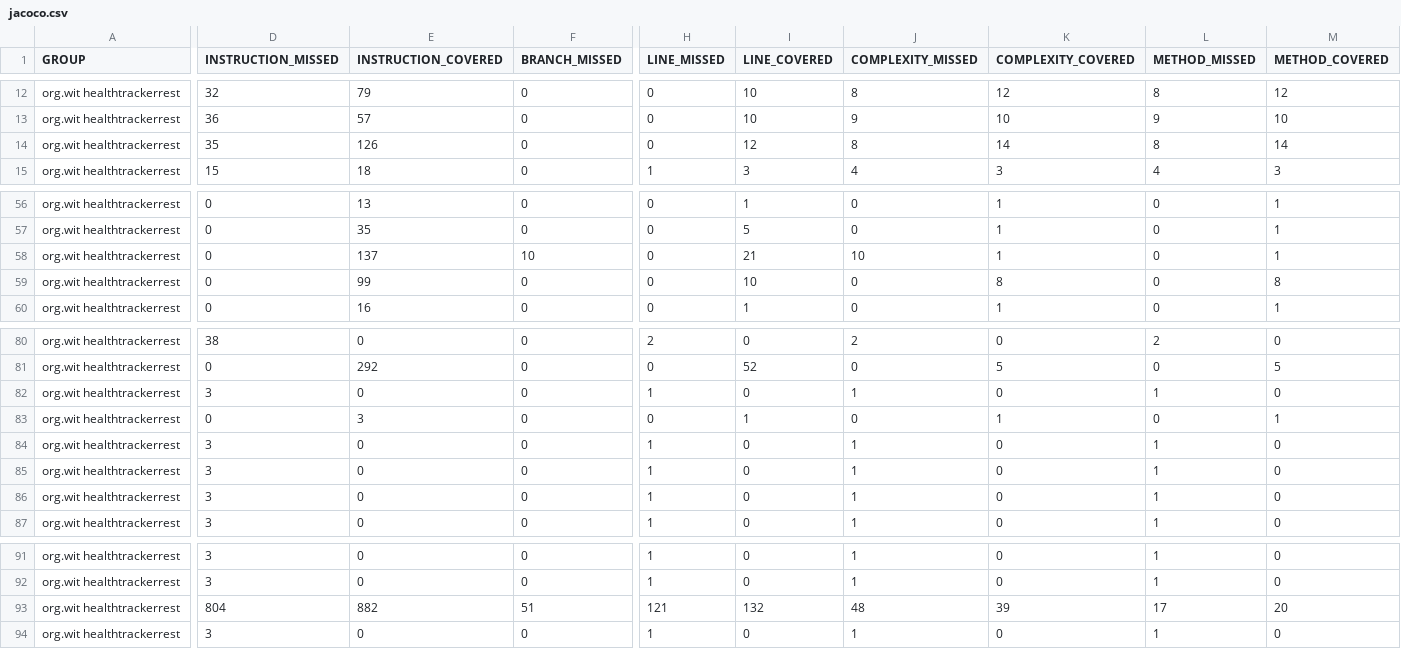
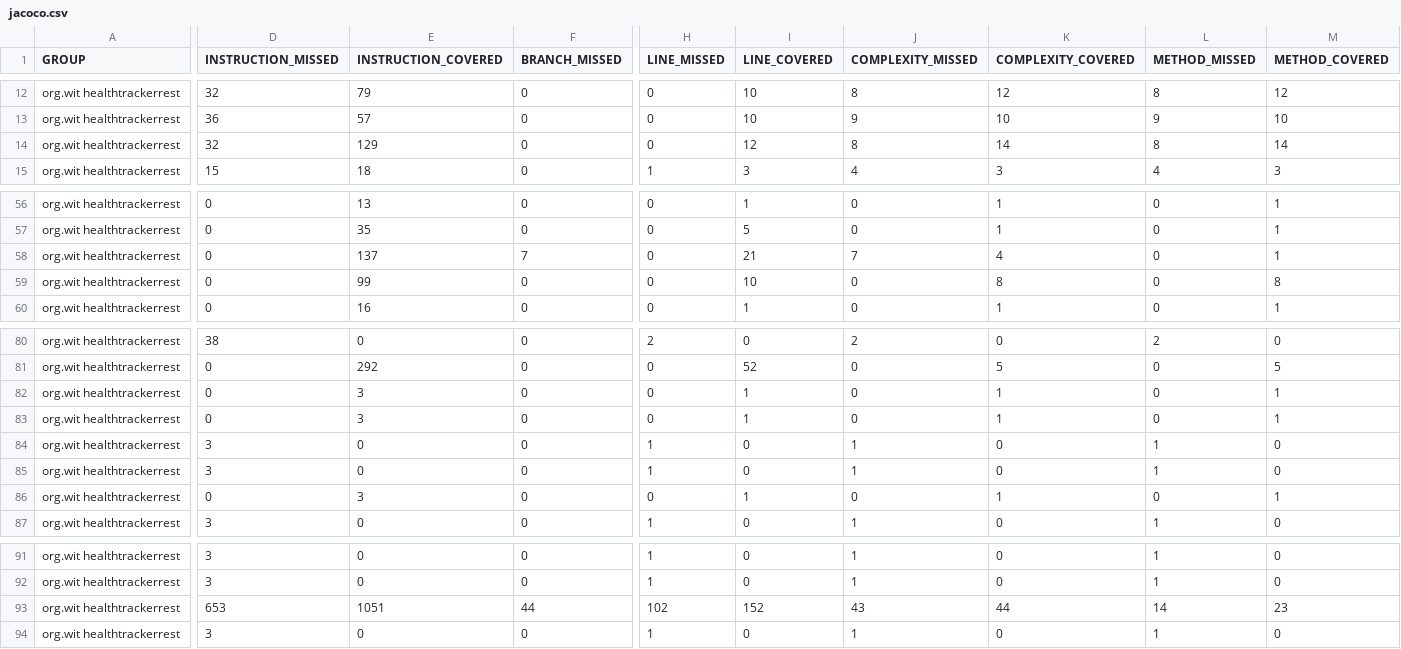
Before and after one commit to mabdulha/health-tracker-rest-app-assignment, a CSV file: target/site/jacoco/jacoco.csv, drawn as a sheet; only a part is shown, gaps mark what is left out; removed rows and columns are numbered as before the commit, all else as after; rows hold the shown columns only; the diff covers the shown part only; the diff names each change by its address in the sheet, - before the commit and + after, or states it on an @@ line.

```diff
--- a/target/site/jacoco/jacoco.csv
+++ b/target/site/jacoco/jacoco.csv
-D14 (INSTRUCTION_MISSED): 35
+D14 (INSTRUCTION_MISSED): 32
-E14 (INSTRUCTION_COVERED): 126
+E14 (INSTRUCTION_COVERED): 129
-F58 (BRANCH_MISSED): 10
+F58 (BRANCH_MISSED): 7
-J58 (COMPLEXITY_MISSED): 10
+J58 (COMPLEXITY_MISSED): 7
-K58 (COMPLEXITY_COVERED): 1
+K58 (COMPLEXITY_COVERED): 4
-D82 (INSTRUCTION_MISSED): 3
+D82 (INSTRUCTION_MISSED): 0
-E82 (INSTRUCTION_COVERED): 0
+E82 (INSTRUCTION_COVERED): 3
-H82 (LINE_MISSED): 1
+H82 (LINE_MISSED): 0
-I82 (LINE_COVERED): 0
+I82 (LINE_COVERED): 1
-J82 (COMPLEXITY_MISSED): 1
+J82 (COMPLEXITY_MISSED): 0
-K82 (COMPLEXITY_COVERED): 0
+K82 (COMPLEXITY_COVERED): 1
-L82 (METHOD_MISSED): 1
+L82 (METHOD_MISSED): 0
-M82 (METHOD_COVERED): 0
+M82 (METHOD_COVERED): 1
-D86 (INSTRUCTION_MISSED): 3
+D86 (INSTRUCTION_MISSED): 0
-E86 (INSTRUCTION_COVERED): 0
+E86 (INSTRUCTION_COVERED): 3
-H86 (LINE_MISSED): 1
+H86 (LINE_MISSED): 0
-I86 (LINE_COVERED): 0
+I86 (LINE_COVERED): 1
-J86 (COMPLEXITY_MISSED): 1
+J86 (COMPLEXITY_MISSED): 0
-K86 (COMPLEXITY_COVERED): 0
+K86 (COMPLEXITY_COVERED): 1
-L86 (METHOD_MISSED): 1
+L86 (METHOD_MISSED): 0
-M86 (METHOD_COVERED): 0
+M86 (METHOD_COVERED): 1
-row 93: org.wit healthtrackerrest | 804 | 882 | 51 | 121 | 132 | 48 | 39 | 17 | 20
+row 93: org.wit healthtrackerrest | 653 | 1051 | 44 | 102 | 152 | 43 | 44 | 14 | 23
```
Also changed, not shown: 1 edited cell elsewhere in this file, 27 other files.
